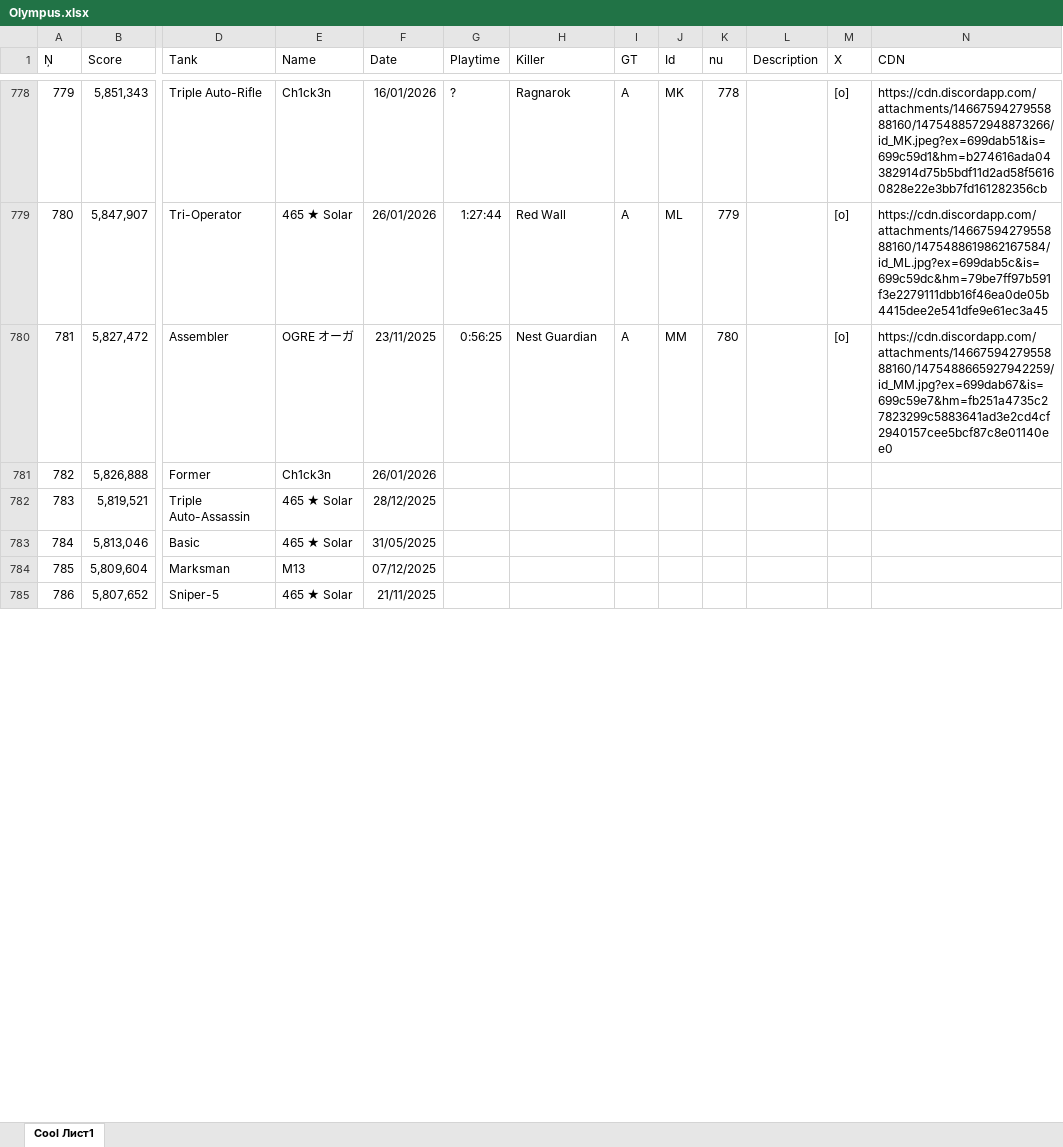
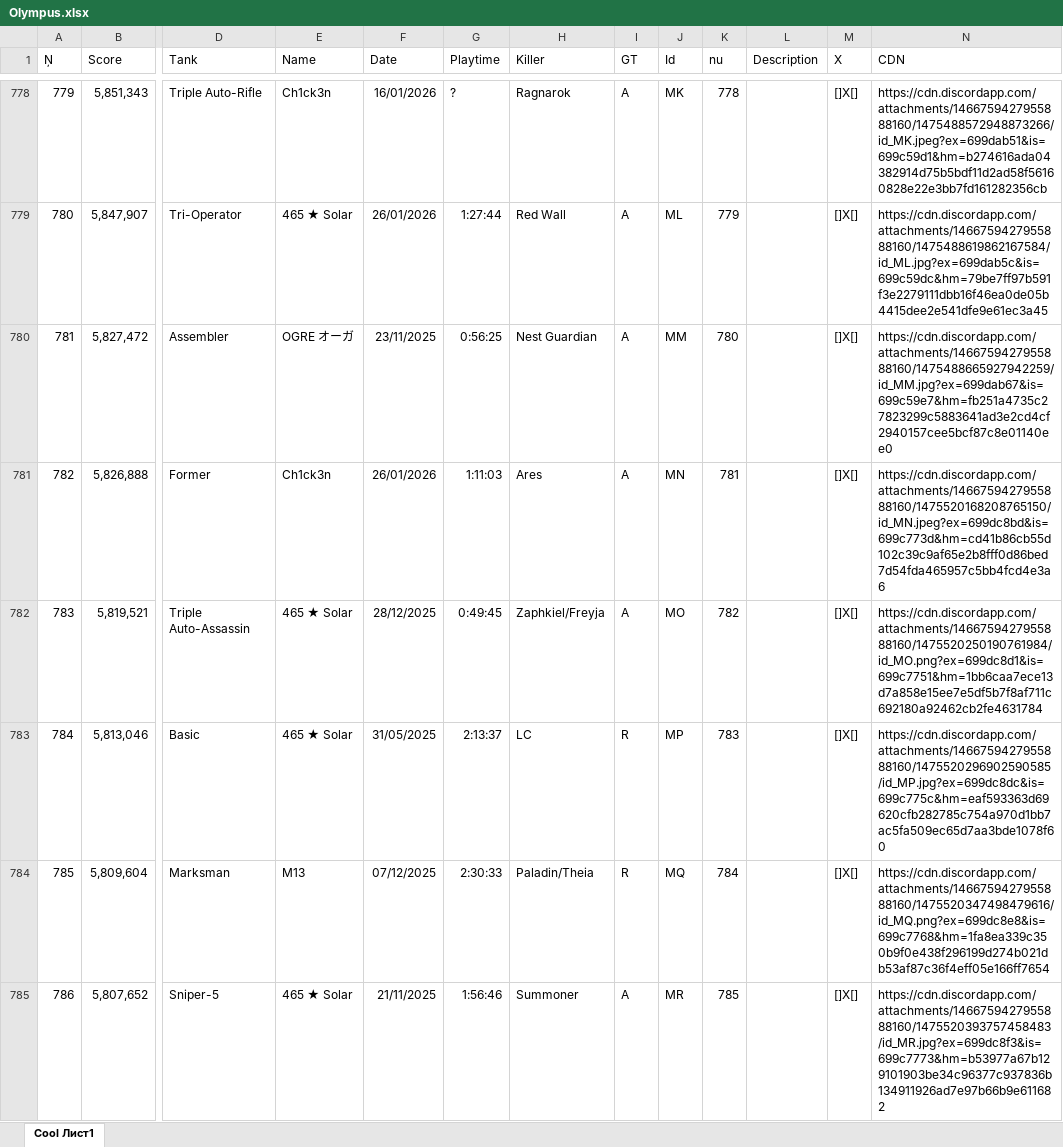
Before and after one commit to Tejmq/OlympusBot, an Excel workbook: data/Olympus.xlsx, sheet Cool Лист1, drawn as a sheet; only a part is shown, gaps mark what is left out; values as stored, in another font and other column widths than the file's, no borders; the diff covers the shown part only; the diff names each change by its address in the sheet, - before the commit and + after, or states it on an @@ line.

```diff
--- a/data/Olympus.xlsx (sheet Cool Лист1)
+++ b/data/Olympus.xlsx (sheet Cool Лист1)
-M778:M780 (X): [o]
+M778:M780 (X): []X[]
-G781 (Playtime): (empty)
+G781 (Playtime): 1:11:03
-H781 (Killer): (empty)
+H781 (Killer): Ares
-I781:I782 (GT): (empty)
+I781:I782 (GT): A
-J781 (Id): (empty)
+J781 (Id): MN
-K781 (nu): (empty)
+K781 (nu): 781
-M781:M785 (X): (empty)
+M781:M785 (X): []X[]
-N781 (CDN): (empty)
+N781 (CDN): https://cdn.discordapp.com/attachments/1466759427955888160/1475520168208765150/id_MN.jpeg?ex=699dc8bd&is=699c773d&hm=cd41b86cb55d102c39c9af65e2b8fff0d86bed7d54fda465957c5bb4fcd4e3a6
-G782 (Playtime): (empty)
+G782 (Playtime): 0:49:45
-H782 (Killer): (empty)
+H782 (Killer): Zaphkiel/Freyja
-J782 (Id): (empty)
+J782 (Id): MO
-K782 (nu): (empty)
+K782 (nu): 782
-N782 (CDN): (empty)
+N782 (CDN): https://cdn.discordapp.com/attachments/1466759427955888160/1475520250190761984/id_MO.png?ex=699dc8d1&is=699c7751&hm=1bb6caa7ece13d7a858e15ee7e5df5b7f8af711c692180a92462cb2fe4631784
-G783 (Playtime): (empty)
+G783 (Playtime): 2:13:37
-H783 (Killer): (empty)
+H783 (Killer): LC
-I783:I784 (GT): (empty)
+I783:I784 (GT): R
-J783 (Id): (empty)
+J783 (Id): MP
-K783 (nu): (empty)
+K783 (nu): 783
-N783 (CDN): (empty)
+N783 (CDN): https://cdn.discordapp.com/attachments/1466759427955888160/1475520296902590585/id_MP.jpg?ex=699dc8dc&is=699c775c&hm=eaf593363d69620cfb282785c754a970d1bb7ac5fa509ec65d7aa3bde1078f60
-G784 (Playtime): (empty)
+G784 (Playtime): 2:30:33
-H784 (Killer): (empty)
+H784 (Killer): Paladin/Theia
-J784 (Id): (empty)
+J784 (Id): MQ
-K784 (nu): (empty)
+K784 (nu): 784
-N784 (CDN): (empty)
+N784 (CDN): https://cdn.discordapp.com/attachments/1466759427955888160/1475520347498479616/id_MQ.png?ex=699dc8e8&is=699c7768&hm=1fa8ea339c350b9f0e438f296199d274b021db53af87c36f4eff05e166ff7654
-G785 (Playtime): (empty)
+G785 (Playtime): 1:56:46
-H785 (Killer): (empty)
+H785 (Killer): Summoner
-I785 (GT): (empty)
+I785 (GT): A
-J785 (Id): (empty)
+J785 (Id): MR
-K785 (nu): (empty)
+K785 (nu): 785
-N785 (CDN): (empty)
+N785 (CDN): https://cdn.discordapp.com/attachments/1466759427955888160/1475520393757458483/id_MR.jpg?ex=699dc8f3&is=699c7773&hm=b53977a67b129101903be34c96377c937836b134911926ad7e97b66b9e611682
```
Also changed, not shown: 232 edited cells elsewhere in this sheet.
